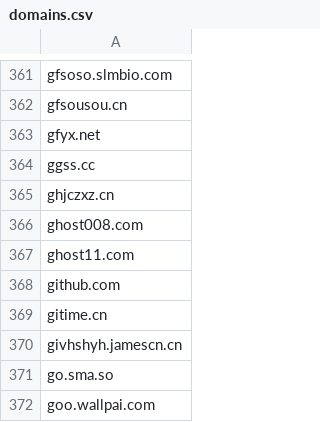
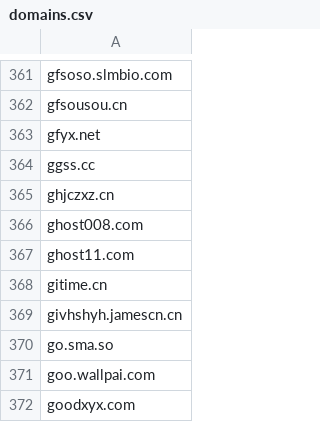
Before and after one commit to Feiox/useless-websites, a CSV file: domains.csv, drawn as a sheet; only a part is shown, gaps mark what is left out; the shorter side is filled out with more unchanged rows.

Commit message:
删除由于工作失误导致混入错误的域名

```diff
--- a/domains.csv
+++ b/domains.csv
@@ -367,3 +367,2 @@ ghost008.com
 ghost11.com
-github.com
 gitime.cn
```
